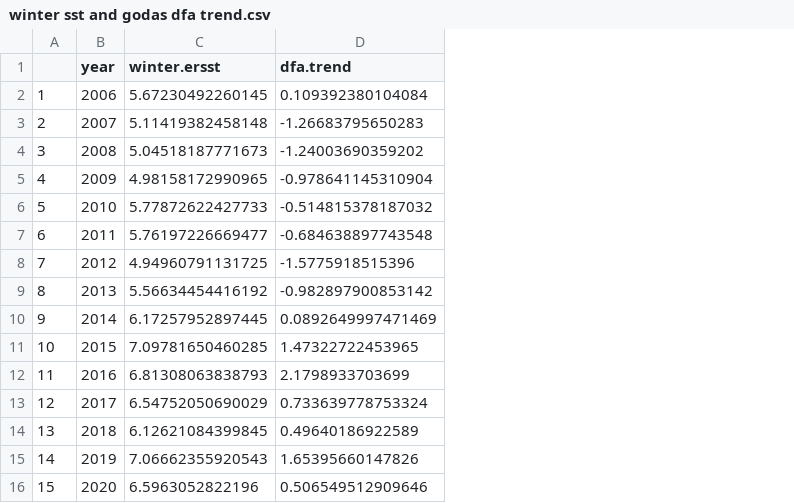
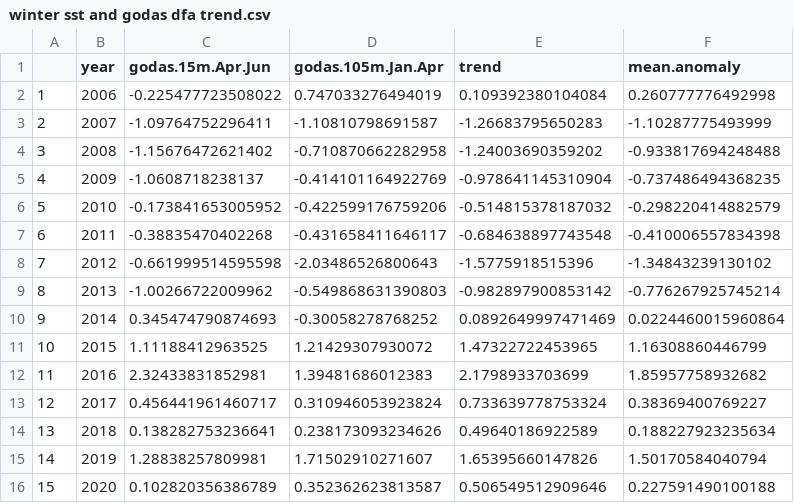
Before and after one commit to mikelitzow/climate-data, a CSV file: output data/winter sst and godas dfa trend.csv, drawn as a sheet; removed rows and columns are numbered as before the commit, all else as after; the diff names each change by its address in the sheet, - before the commit and + after, or states it on an @@ line.

Commit message:
Updating GODAS temp query for cod paper

```diff
--- a/output data/winter sst and godas dfa trend.csv
+++ b/output data/winter sst and godas dfa trend.csv
-column C (winter.ersst), rows 2-16: 5.67230492260145 | 5.11419382458148 | 5.04518187771673 | 4.98158172990965 | 5.77872622427733 | 5.76197226669477 | 4.94960791131725 | 5.56634454416192 | 6.17257952897445 | 7.09781650460285 | 6.81308063838793 | 6.54752050690029 | 6.12621084399845 | 7.06662355920543 | 6.5963052822196
+column C (godas.15m.Apr.Jun), rows 2-16: -0.225477723508022 | -1.09764752296411 | -1.15676472621402 | -1.0608718238137 | -0.173841653005952 | -0.38835470402268 | -0.661999514595598 | -1.00266722009962 | 0.345474790874693 | 1.11188412963525 | 2.32433831852981 | 0.456441961460717 | 0.138282753236641 | 1.28838257809981 | 0.102820356386789
+column D (godas.105m.Jan.Apr), rows 2-16: 0.747033276494019 | -1.10810798691587 | -0.710870662282958 | -0.414101164922769 | -0.422599176759206 | -0.431658411646117 | -2.03486526800643 | -0.549868631390803 | -0.30058278768252 | 1.21429307930072 | 1.39481686012383 | 0.310946053923824 | 0.238173093234626 | 1.71502910271607 | 0.352362623813587
+column F (mean.anomaly), rows 2-16: 0.260777776492998 | -1.10287775493999 | -0.933817694248488 | -0.737486494368235 | -0.298220414882579 | -0.410006557834398 | -1.34843239130102 | -0.776267925745214 | 0.0224460015960864 | 1.16308860446799 | 1.85957758932682 | 0.38369400769227 | 0.188227923235634 | 1.50170584040794 | 0.227591490100188
-E1: dfa.trend
+E1: trend
```
Also changed, not shown: 7 other files.
